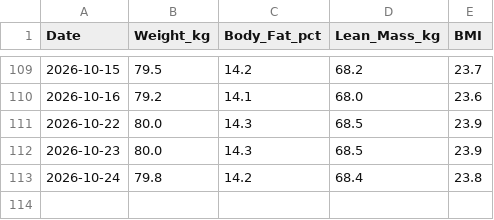
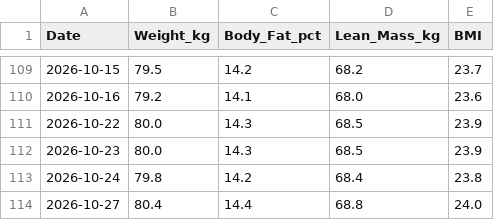
Before and after one commit to ayrtonxandre/agy, a CSV file: apple_body_composition.csv, drawn as a sheet; only a part is shown, gaps mark what is left out.

```diff
--- a/apple_body_composition.csv
+++ b/apple_body_composition.csv
@@ -113 +113,2 @@ Date,Weight_kg,Body_Fat_pct,Lean_Mass_kg,BMI
 2026-10-24,79.8,14.2,68.4,23.8
+2026-10-27,80.4,14.4,68.8,24.0
```
Also changed, not shown: apple_daily_activity.csv, apple_mobility_biomechanics.csv, 6 other files.
